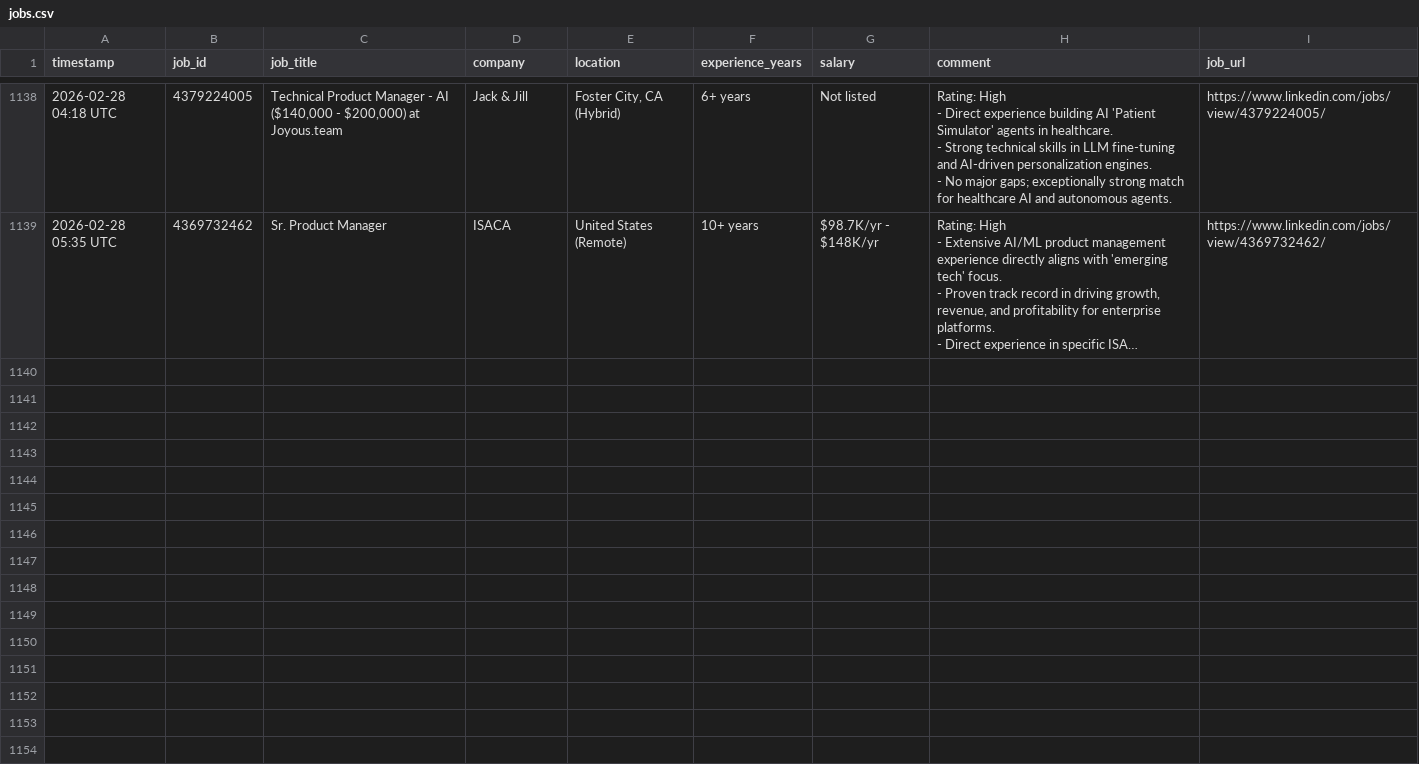
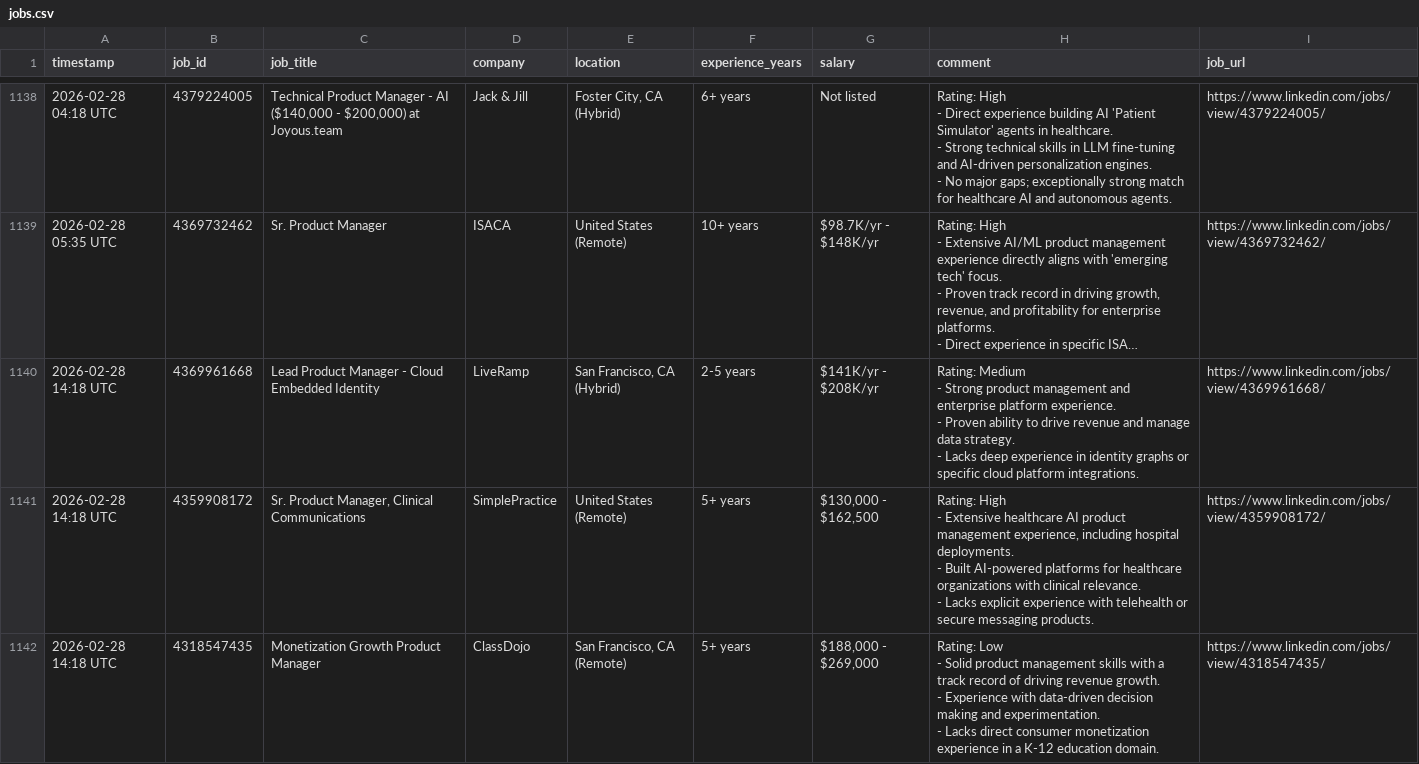
Before and after one commit to emmayisun/linkedin-job-tracker, a CSV file: jobs.csv, drawn as a sheet; only a part is shown, gaps mark what is left out; long unchanged cells end in …; ↵ is a line break in a cell; the diff covers the shown part only; the diff names each change by its address in the sheet, - before the commit and + after, or states it on an @@ line.

```diff
--- a/jobs.csv
+++ b/jobs.csv
+row 1140: 2026-02-28 14:18 UTC | 4369961668 | Lead Product Manager - Cloud Embedded Identity | LiveRamp | San Francisco, CA (Hybrid) | 2-5 years | $141K/yr - $208K/yr | Rating: Medium ↵ - Strong product management and enterprise platform experience. ↵ - Proven ability to drive revenue and manage data strategy. ↵ - Lacks deep experience in identity graphs or specific cloud platform integrations. | https://www.linkedin.com/jobs/view/4369961668/
+row 1141: 2026-02-28 14:18 UTC | 4359908172 | Sr. Product Manager, Clinical Communications | SimplePractice | United States (Remote) | 5+ years | $130,000 - $162,500 | Rating: High ↵ - Extensive healthcare AI product management experience, including hospital deployments. ↵ - Built AI-powered platforms for healthcare organizations with clinical relevance. ↵ - Lacks explicit experience with telehealth or secure messaging products. | https://www.linkedin.com/jobs/view/4359908172/
+row 1142: 2026-02-28 14:18 UTC | 4318547435 | Monetization Growth Product Manager | ClassDojo | San Francisco, CA (Remote) | 5+ years | $188,000 - $269,000 | Rating: Low ↵ - Solid product management skills with a track record of driving revenue growth. ↵ - Experience with data-driven decision making and experimentation. ↵ - Lacks direct consumer monetization experience in a K-12 education domain. | https://www.linkedin.com/jobs/view/4318547435/
```
Also changed, not shown: 3 added rows elsewhere in this file.
